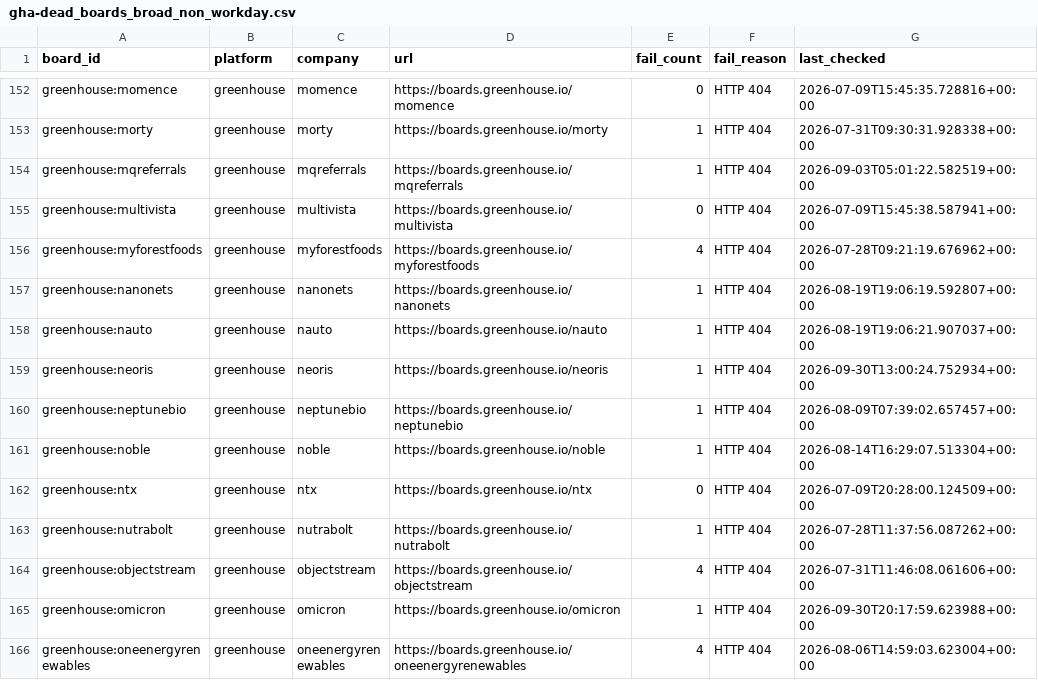
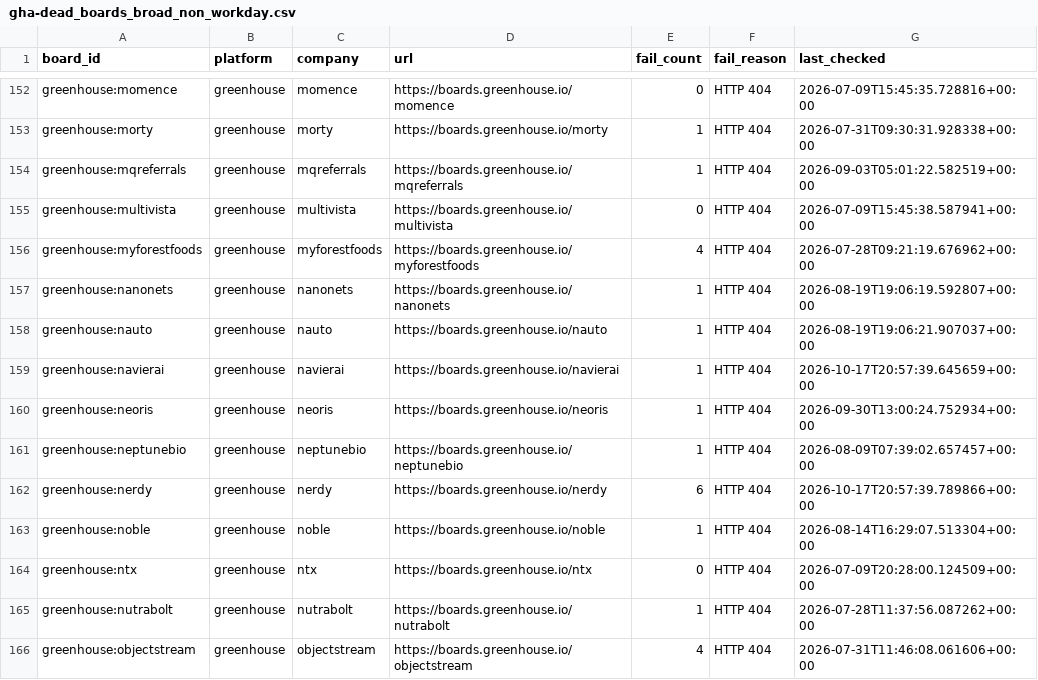
Before and after one commit to likithreddy25/job-radar, a CSV file: state/gha-dead_boards_broad_non_workday.csv, drawn as a sheet; only a part is shown, gaps mark what is left out; the shorter side is filled out with more unchanged rows; the diff names each change by its address in the sheet, - before the commit and + after, or states it on an @@ line.

```diff
--- a/state/gha-dead_boards_broad_non_workday.csv
+++ b/state/gha-dead_boards_broad_non_workday.csv
+row 159: greenhouse:navierai | greenhouse | navierai | https://boards.greenhouse.io/navierai | 1 | HTTP 404 | 2026-10-17T20:57:39.645659+00:00
+row 162: greenhouse:nerdy | greenhouse | nerdy | https://boards.greenhouse.io/nerdy | 6 | HTTP 404 | 2026-10-17T20:57:39.789866+00:00
```
Also changed, not shown: 1 other file.
